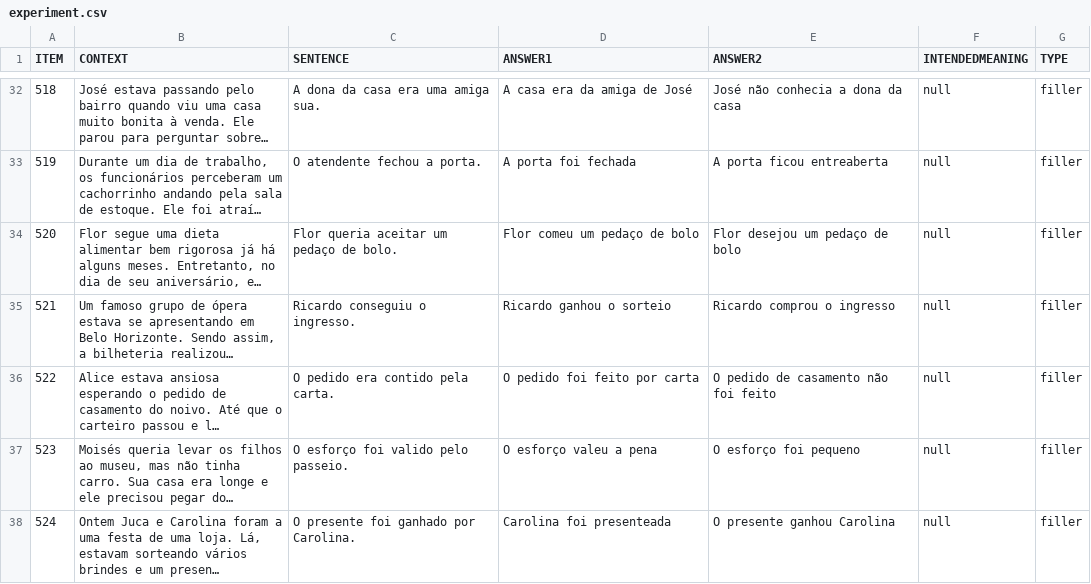
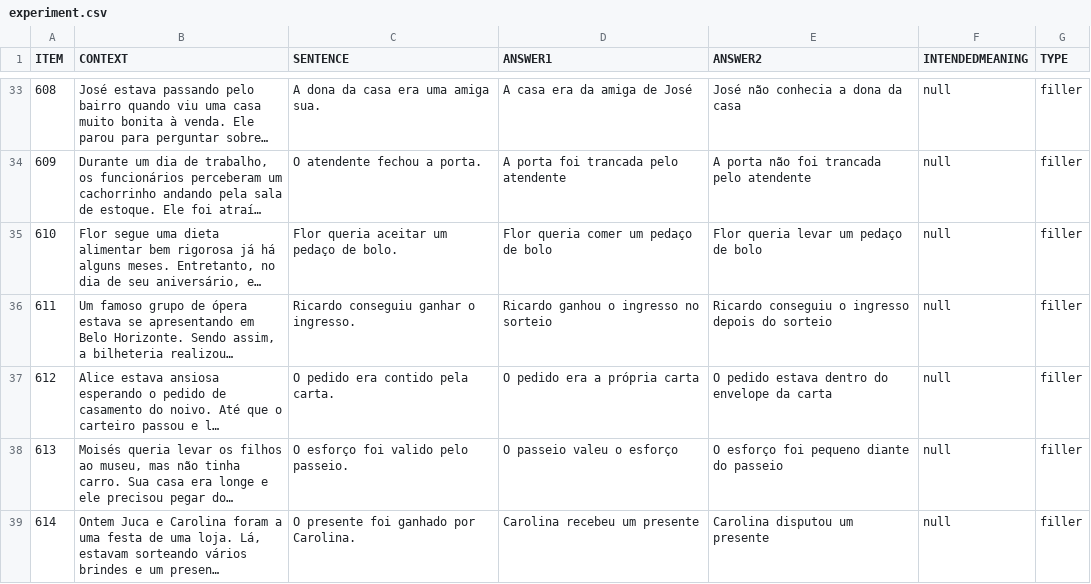
Before and after one commit to yasufmg/experimentlc, a CSV file: chunk_includes/experiment.csv, drawn as a sheet; only a part is shown, gaps mark what is left out; long unchanged cells end in …; addresses are those after the commit; the diff covers the shown part only; the diff names each change by its address in the sheet, - before the commit and + after, or states it on an @@ line.

```diff
--- a/chunk_includes/experiment.csv
+++ b/chunk_includes/experiment.csv
@@ column A (ITEM) renumbered from row 15 down @@
-D34 (ANSWER1): A porta foi fechada
+D34 (ANSWER1): A porta foi trancada pelo atendente
-E34 (ANSWER2): A porta ficou entreaberta
+E34 (ANSWER2): A porta não foi trancada pelo atendente
-D35 (ANSWER1): Flor comeu um pedaço de bolo
+D35 (ANSWER1): Flor queria comer um pedaço de bolo
-E35 (ANSWER2): Flor desejou um pedaço de bolo
+E35 (ANSWER2): Flor queria levar um pedaço de bolo
-C36 (SENTENCE): Ricardo conseguiu o ingresso.
+C36 (SENTENCE): Ricardo conseguiu ganhar o ingresso.
-D36 (ANSWER1): Ricardo ganhou o sorteio
+D36 (ANSWER1): Ricardo ganhou o ingresso no sorteio
-E36 (ANSWER2): Ricardo comprou o ingresso
+E36 (ANSWER2): Ricardo conseguiu o ingresso depois do sorteio
-D37 (ANSWER1): O pedido foi feito por carta
+D37 (ANSWER1): O pedido era a própria carta
-E37 (ANSWER2): O pedido de casamento não foi feito
+E37 (ANSWER2): O pedido estava dentro do envelope da carta
-D38 (ANSWER1): O esforço valeu a pena
+D38 (ANSWER1): O passeio valeu o esforço
-E38 (ANSWER2): O esforço foi pequeno
+E38 (ANSWER2): O esforço foi pequeno diante do passeio
-D39 (ANSWER1): Carolina foi presenteada
+D39 (ANSWER1): Carolina recebeu um presente
-E39 (ANSWER2): O presente ganhou Carolina
+E39 (ANSWER2): Carolina disputou um presente
```
Also changed, not shown: 3 added rows, 2 removed rows and 40 edited cells elsewhere in this file.
